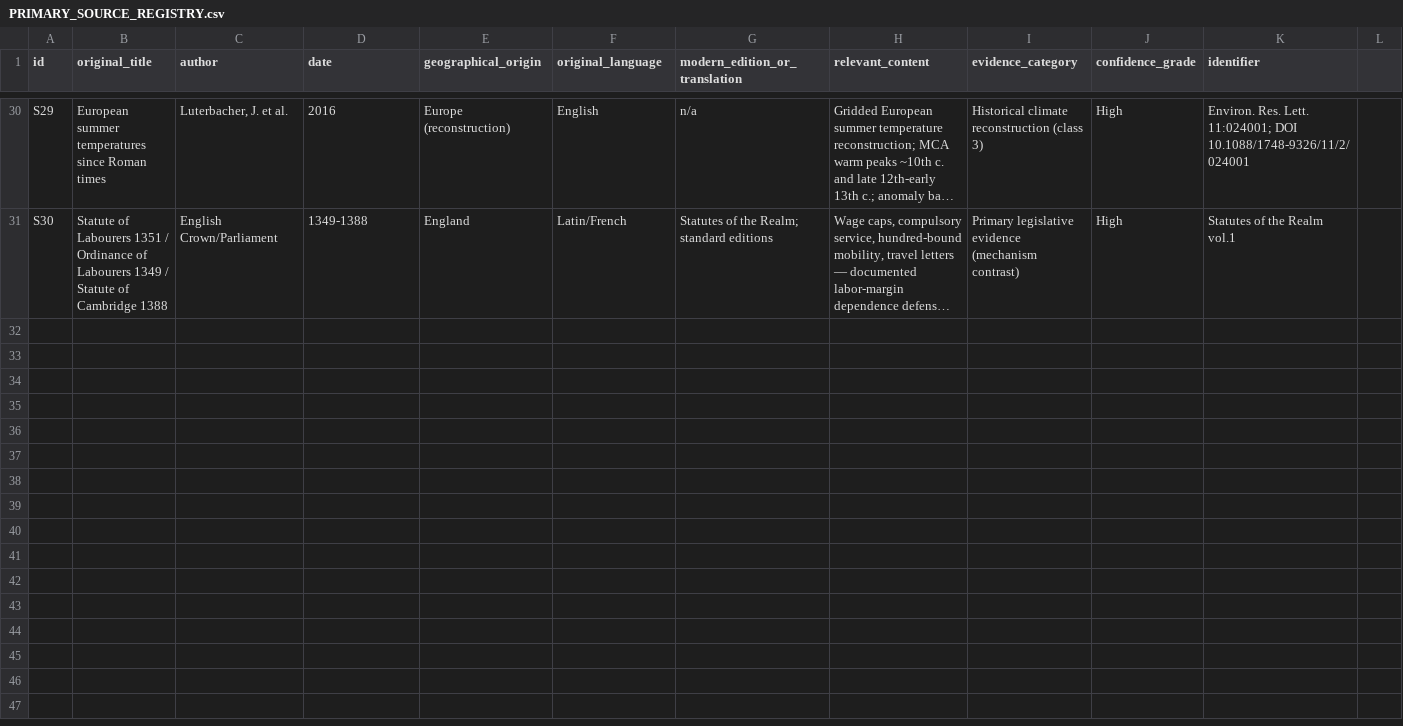
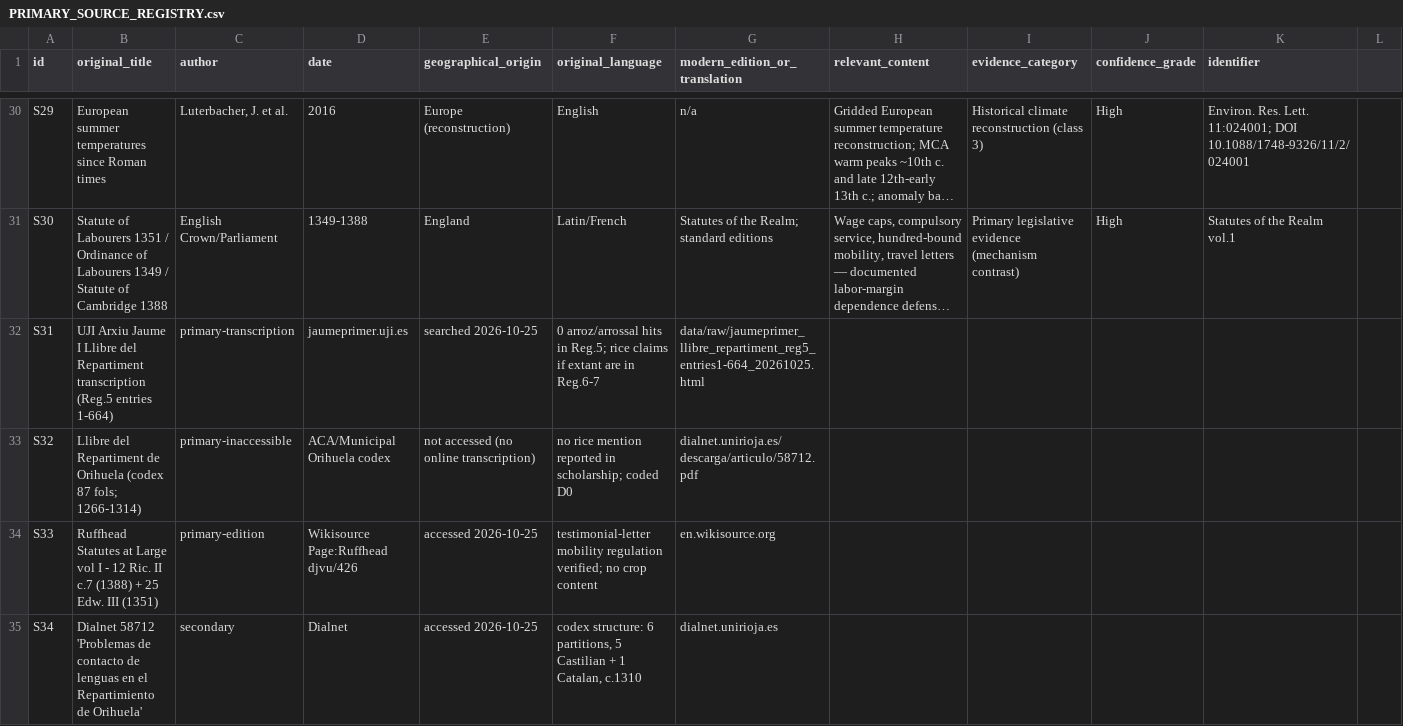
Before and after one commit to bougtoir/more-rice, a CSV file: outputs/PRIMARY_SOURCE_REGISTRY.csv, drawn as a sheet; only a part is shown, gaps mark what is left out; long unchanged cells end in …; the diff names each change by its address in the sheet, - before the commit and + after, or states it on an @@ line.

```diff
--- a/outputs/PRIMARY_SOURCE_REGISTRY.csv
+++ b/outputs/PRIMARY_SOURCE_REGISTRY.csv
+row 32: S31 | UJI Arxiu Jaume I Llibre del Repartiment transcription (Reg.5 entries 1-664) | primary-transcription | jaumeprimer.uji.es | searched 2026-10-25 | 0 arroz/arrossal hits in Reg.5; rice claims if extant are in Reg.6-7 | data/raw/jaumeprimer_llibre_repartiment_reg5_entries1-664_20261025.html
+row 33: S32 | Llibre del Repartiment de Orihuela (codex 87 fols; 1266-1314) | primary-inaccessible | ACA/Municipal Orihuela codex | not accessed (no online transcription) | no rice mention reported in scholarship; coded D0 | dialnet.unirioja.es/descarga/articulo/58712.pdf
+row 34: S33 | Ruffhead Statutes at Large vol I - 12 Ric. II c.7 (1388) + 25 Edw. III (1351) | primary-edition | Wikisource Page:Ruffhead djvu/426 | accessed 2026-10-25 | testimonial-letter mobility regulation verified; no crop content | en.wikisource.org
+row 35: S34 | Dialnet 58712 'Problemas de contacto de lenguas en el Repartimiento de Orihuela' | secondary | Dialnet | accessed 2026-10-25 | codex structure: 6 partitions, 5 Castilian + 1 Catalan, c.1310 | dialnet.unirioja.es
```
Also changed, not shown: data/ACQUISITION_LEDGER.csv, 17 other files.
